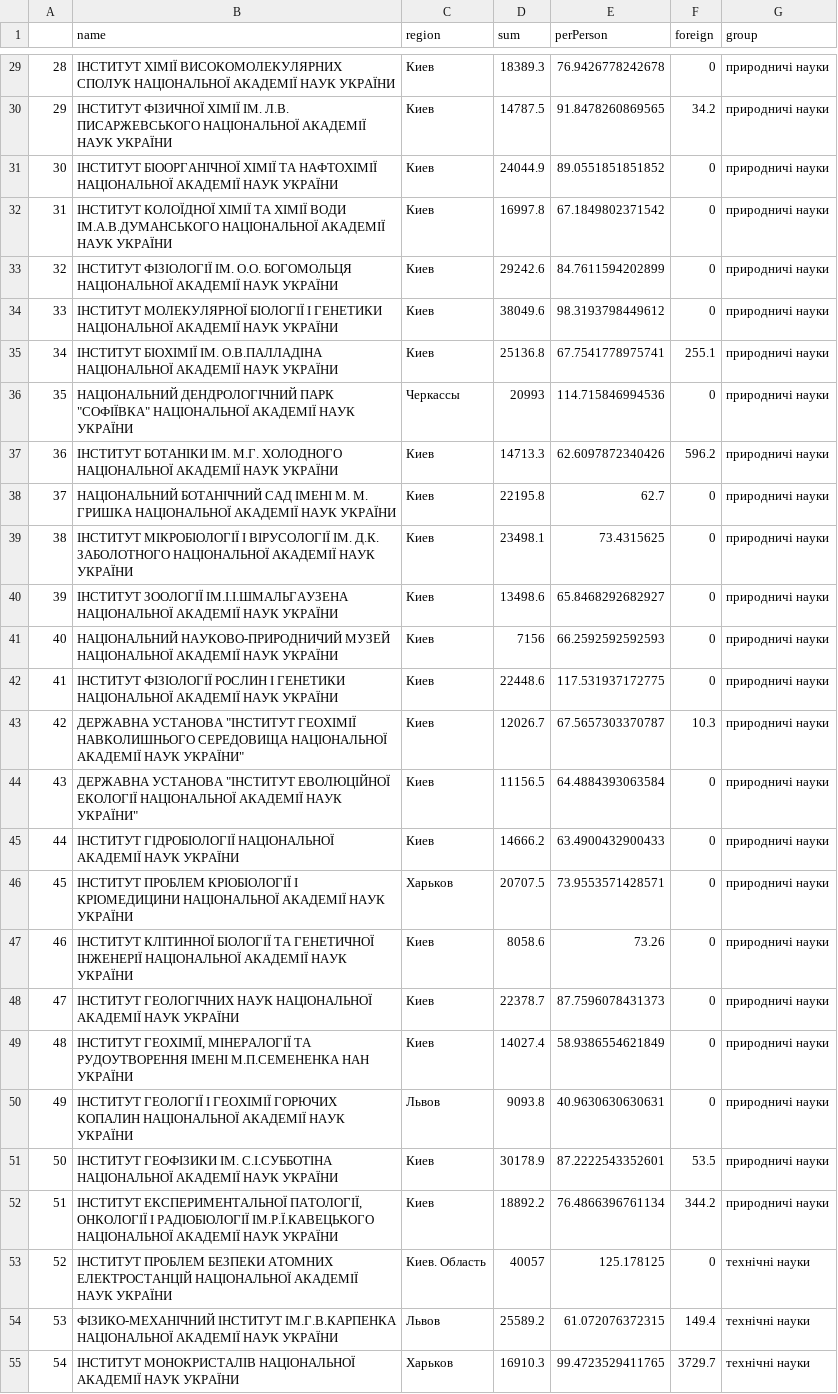
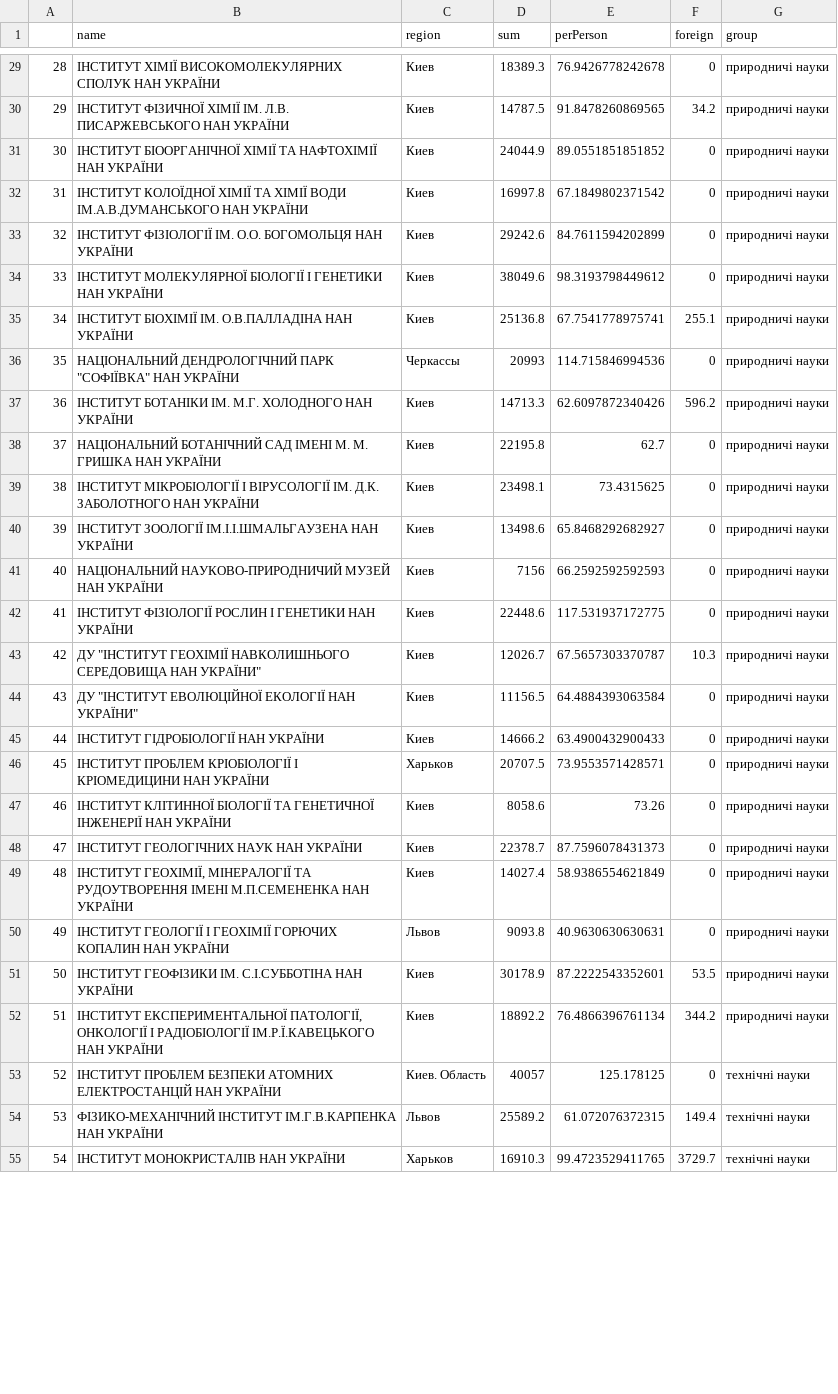
Before and after one commit to texty/national-academy, a CSV file: data/nanuTotalFinancing2.csv, drawn as a sheet; only a part is shown, gaps mark what is left out; the diff covers the shown part only; the diff names each change by its address in the sheet, - before the commit and + after, or states it on an @@ line.

```diff
--- a/data/nanuTotalFinancing2.csv
+++ b/data/nanuTotalFinancing2.csv
-B29 (name): …ВИСОКОМОЛЕКУЛЯРНИХ СПОЛУК НАЦІОНАЛЬНОЇ АКАДЕМІЇ НАУК УКРАЇНИ
+B29 (name): …ВИСОКОМОЛЕКУЛЯРНИХ СПОЛУК НАН УКРАЇНИ
-B30 (name): …Л.В. ПИСАРЖЕВСЬКОГО НАЦІОНАЛЬНОЇ АКАДЕМІЇ НАУК УКРАЇНИ
+B30 (name): …Л.В. ПИСАРЖЕВСЬКОГО НАН УКРАЇНИ
-B31 (name): …ТА НАФТОХІМІЇ НАЦІОНАЛЬНОЇ АКАДЕМІЇ НАУК УКРАЇНИ
+B31 (name): …ТА НАФТОХІМІЇ НАН УКРАЇНИ
-B32 (name): …ВОДИ ІМ.А.В.ДУМАНСЬКОГО НАЦІОНАЛЬНОЇ АКАДЕМІЇ НАУК УКРАЇНИ
+B32 (name): …ВОДИ ІМ.А.В.ДУМАНСЬКОГО НАН УКРАЇНИ
-B33 (name): …О.О. БОГОМОЛЬЦЯ НАЦІОНАЛЬНОЇ АКАДЕМІЇ НАУК УКРАЇНИ
+B33 (name): …О.О. БОГОМОЛЬЦЯ НАН УКРАЇНИ
-B34 (name): …І ГЕНЕТИКИ НАЦІОНАЛЬНОЇ АКАДЕМІЇ НАУК УКРАЇНИ
+B34 (name): …І ГЕНЕТИКИ НАН УКРАЇНИ
-B35 (name): …ІМ. О.В.ПАЛЛАДІНА НАЦІОНАЛЬНОЇ АКАДЕМІЇ НАУК УКРАЇНИ
+B35 (name): …ІМ. О.В.ПАЛЛАДІНА НАН УКРАЇНИ
-B36 (name): …ПАРК "СОФІЇВКА" НАЦІОНАЛЬНОЇ АКАДЕМІЇ НАУК УКРАЇНИ
+B36 (name): …ПАРК "СОФІЇВКА" НАН УКРАЇНИ
-B37 (name): …М.Г. ХОЛОДНОГО НАЦІОНАЛЬНОЇ АКАДЕМІЇ НАУК УКРАЇНИ
+B37 (name): …М.Г. ХОЛОДНОГО НАН УКРАЇНИ
-B38 (name): …М. ГРИШКА НАЦІОНАЛЬНОЇ АКАДЕМІЇ НАУК УКРАЇНИ
+B38 (name): …М. ГРИШКА НАН УКРАЇНИ
-B39 (name): …Д.К. ЗАБОЛОТНОГО НАЦІОНАЛЬНОЇ АКАДЕМІЇ НАУК УКРАЇНИ
+B39 (name): …Д.К. ЗАБОЛОТНОГО НАН УКРАЇНИ
-B40 (name): …ЗООЛОГІЇ ІМ.І.І.ШМАЛЬГАУЗЕНА НАЦІОНАЛЬНОЇ АКАДЕМІЇ НАУК УКРАЇНИ
+B40 (name): …ЗООЛОГІЇ ІМ.І.І.ШМАЛЬГАУЗЕНА НАН УКРАЇНИ
-B41 (name): …НАУКОВО-ПРИРОДНИЧИЙ МУЗЕЙ НАЦІОНАЛЬНОЇ АКАДЕМІЇ НАУК УКРАЇНИ
+B41 (name): …НАУКОВО-ПРИРОДНИЧИЙ МУЗЕЙ НАН УКРАЇНИ
-B42 (name): …І ГЕНЕТИКИ НАЦІОНАЛЬНОЇ АКАДЕМІЇ НАУК УКРАЇНИ
+B42 (name): …І ГЕНЕТИКИ НАН УКРАЇНИ
-B43 (name): ДЕРЖАВНА УСТАНОВА "ІНСТИТУТ ГЕОХІМІЇ НАВКОЛИШНЬОГО СЕРЕДОВИЩА НАЦІОНАЛЬНОЇ АКАДЕМІЇ НАУК УКРАЇНИ"
+B43 (name): ДУ "ІНСТИТУТ ГЕОХІМІЇ НАВКОЛИШНЬОГО СЕРЕДОВИЩА НАН УКРАЇНИ"
-B44 (name): ДЕРЖАВНА УСТАНОВА "ІНСТИТУТ ЕВОЛЮЦІЙНОЇ ЕКОЛОГІЇ НАЦІОНАЛЬНОЇ АКАДЕМІЇ НАУК УКРАЇНИ"
+B44 (name): ДУ "ІНСТИТУТ ЕВОЛЮЦІЙНОЇ ЕКОЛОГІЇ НАН УКРАЇНИ"
-B45 (name): ІНСТИТУТ ГІДРОБІОЛОГІЇ НАЦІОНАЛЬНОЇ АКАДЕМІЇ НАУК УКРАЇНИ
+B45 (name): ІНСТИТУТ ГІДРОБІОЛОГІЇ НАН УКРАЇНИ
-B46 (name): …І КРІОМЕДИЦИНИ НАЦІОНАЛЬНОЇ АКАДЕМІЇ НАУК УКРАЇНИ
+B46 (name): …І КРІОМЕДИЦИНИ НАН УКРАЇНИ
-B47 (name): …ГЕНЕТИЧНОЇ ІНЖЕНЕРІЇ НАЦІОНАЛЬНОЇ АКАДЕМІЇ НАУК УКРАЇНИ
+B47 (name): …ГЕНЕТИЧНОЇ ІНЖЕНЕРІЇ НАН УКРАЇНИ
-B48 (name): …ГЕОЛОГІЧНИХ НАУК НАЦІОНАЛЬНОЇ АКАДЕМІЇ НАУК УКРАЇНИ
+B48 (name): …ГЕОЛОГІЧНИХ НАУК НАН УКРАЇНИ
-B50 (name): …ГОРЮЧИХ КОПАЛИН НАЦІОНАЛЬНОЇ АКАДЕМІЇ НАУК УКРАЇНИ
+B50 (name): …ГОРЮЧИХ КОПАЛИН НАН УКРАЇНИ
-B51 (name): …ІМ. С.І.СУББОТІНА НАЦІОНАЛЬНОЇ АКАДЕМІЇ НАУК УКРАЇНИ
+B51 (name): …ІМ. С.І.СУББОТІНА НАН УКРАЇНИ
-B52 (name): …РАДІОБІОЛОГІЇ ІМ.Р.Ї.КАВЕЦЬКОГО НАЦІОНАЛЬНОЇ АКАДЕМІЇ НАУК УКРАЇНИ
+B52 (name): …РАДІОБІОЛОГІЇ ІМ.Р.Ї.КАВЕЦЬКОГО НАН УКРАЇНИ
-B53 (name): …АТОМНИХ ЕЛЕКТРОСТАНЦІЙ НАЦІОНАЛЬНОЇ АКАДЕМІЇ НАУК УКРАЇНИ
+B53 (name): …АТОМНИХ ЕЛЕКТРОСТАНЦІЙ НАН УКРАЇНИ
-B54 (name): …ІНСТИТУТ ІМ.Г.В.КАРПЕНКА НАЦІОНАЛЬНОЇ АКАДЕМІЇ НАУК УКРАЇНИ
+B54 (name): …ІНСТИТУТ ІМ.Г.В.КАРПЕНКА НАН УКРАЇНИ
-B55 (name): ІНСТИТУТ МОНОКРИСТАЛІВ НАЦІОНАЛЬНОЇ АКАДЕМІЇ НАУК УКРАЇНИ
+B55 (name): ІНСТИТУТ МОНОКРИСТАЛІВ НАН УКРАЇНИ
```
Also changed, not shown: 48 edited cells elsewhere in this file, 6 other files.
